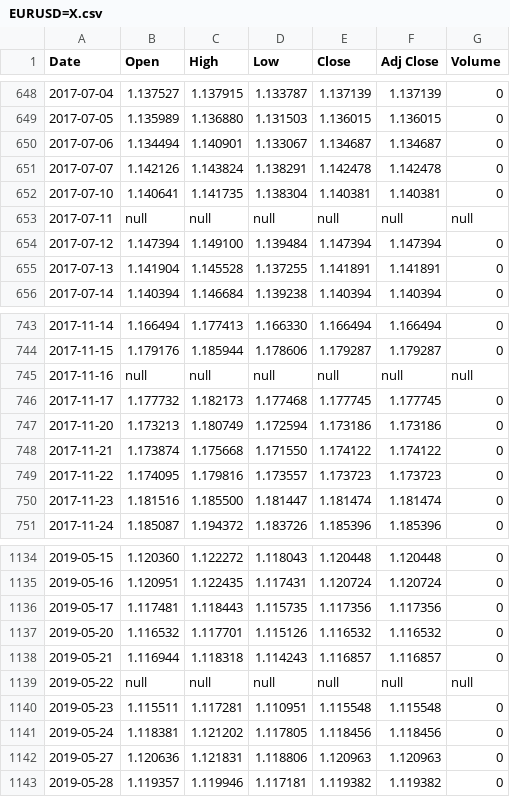
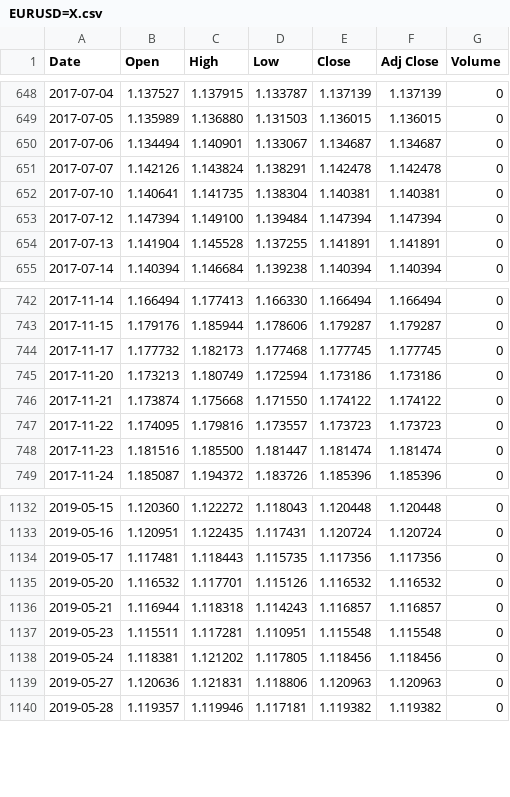
Before and after one commit to HackerBuddy229/Abyssal-AI, a CSV file: AbyssalAI/AbyssalAI.Intractive/templates/EURUSD=X.csv, drawn as a sheet; only a part is shown, gaps mark what is left out; the diff names each change by its address in the sheet, - before the commit and + after, or states it on an @@ line.

```diff
--- a/AbyssalAI/AbyssalAI.Intractive/templates/EURUSD=X.csv
+++ b/AbyssalAI/AbyssalAI.Intractive/templates/EURUSD=X.csv
-row 653: 2017-07-11 | null | null | null | null | null | null
-row 745: 2017-11-16 | null | null | null | null | null | null
-row 1139: 2019-05-22 | null | null | null | null | null | null
```
Also changed, not shown: 9 other files.
